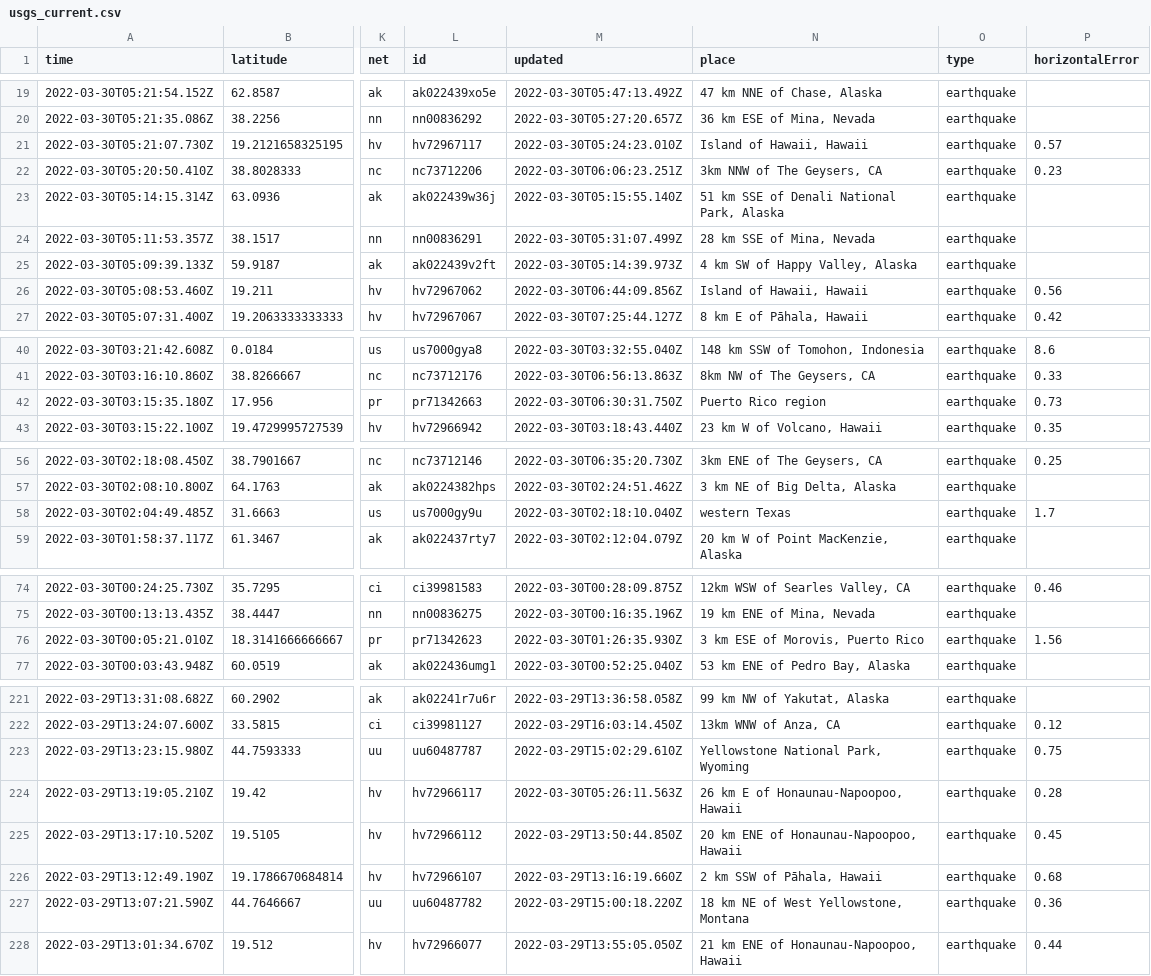
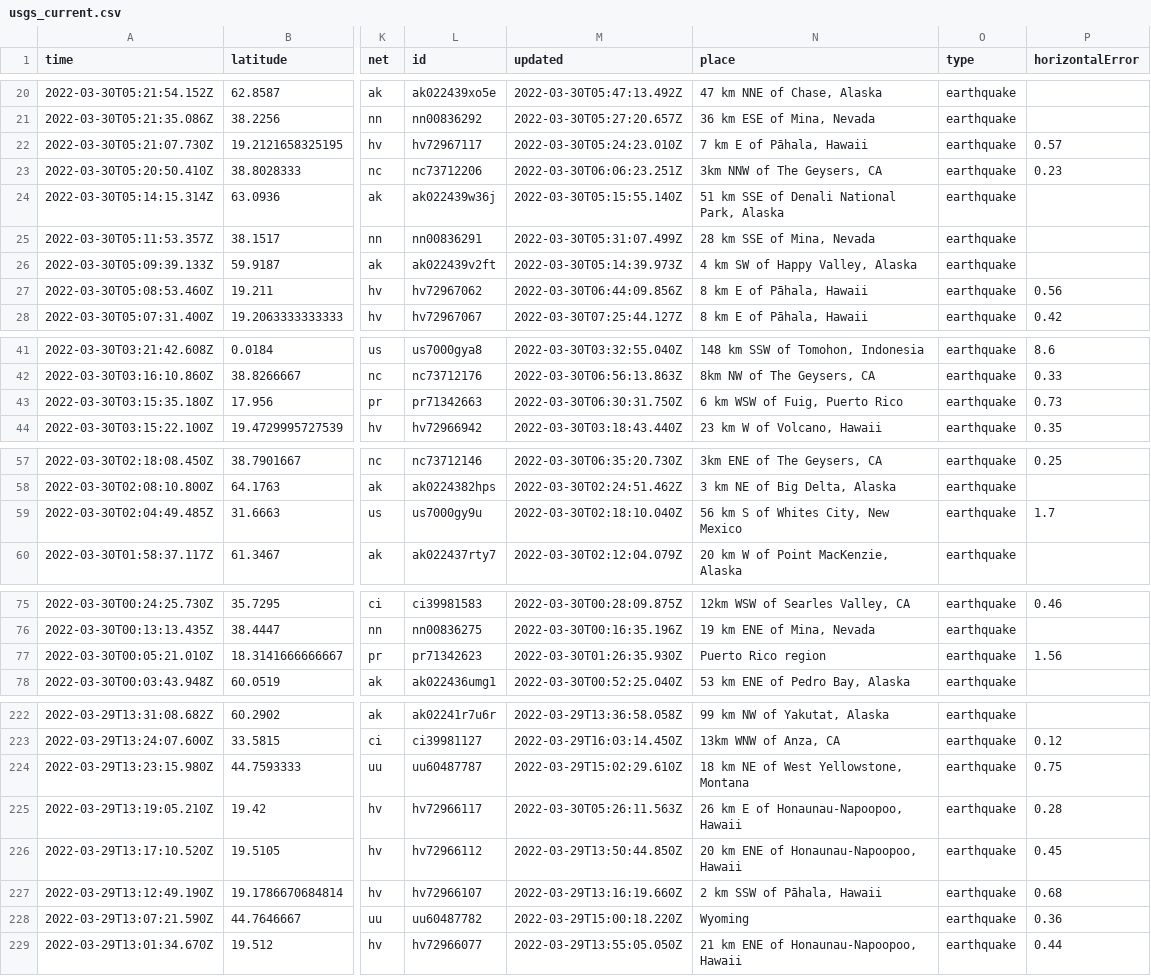
Before and after one commit to rachelll4/git-actions-nicar, a CSV file: usgs_current.csv, drawn as a sheet; only a part is shown, gaps mark what is left out; addresses are those after the commit; the diff covers the shown part only; the diff names each change by its address in the sheet, - before the commit and + after, or states it on an @@ line.

```diff
--- a/usgs_current.csv
+++ b/usgs_current.csv
-N22 (place): Island of Hawaii, Hawaii
+N22 (place): 7 km E of Pāhala, Hawaii
-N27 (place): Island of Hawaii, Hawaii
+N27 (place): 8 km E of Pāhala, Hawaii
-N43 (place): Puerto Rico region
+N43 (place): 6 km WSW of Fuig, Puerto Rico
-N59 (place): western Texas
+N59 (place): 56 km S of Whites City, New Mexico
-N77 (place): 3 km ESE of Morovis, Puerto Rico
+N77 (place): Puerto Rico region
-N224 (place): Yellowstone National Park, Wyoming
+N224 (place): 18 km NE of West Yellowstone, Montana
-N228 (place): 18 km NE of West Yellowstone, Montana
+N228 (place): Wyoming
```
Also changed, not shown: 1 added row, 3 removed rows and 13 edited cells elsewhere in this file.
